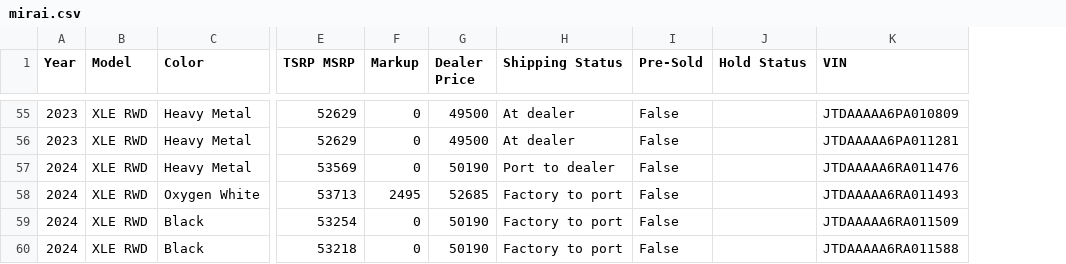
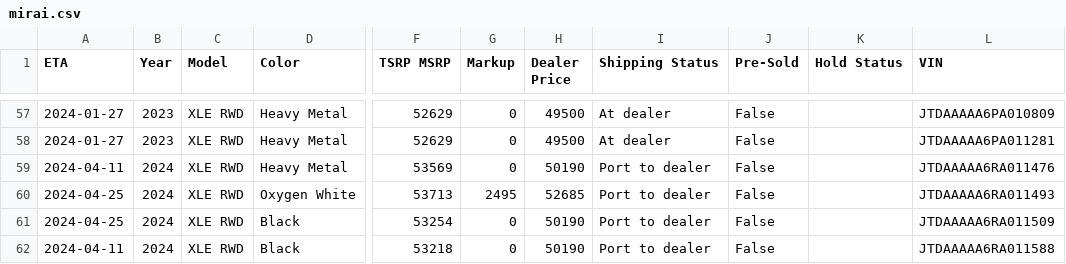
Before and after one commit to miamiluxury/yotagrabber, a CSV file: output/mirai.csv, drawn as a sheet; only a part is shown, gaps mark what is left out; addresses are those after the commit; the diff covers the shown part only; the diff names each change by its address in the sheet, - before the commit and + after, or states it on an @@ line.

```diff
--- a/output/mirai.csv
+++ b/output/mirai.csv
+column A (ETA), rows 57-62: 2024-01-27 | 2024-01-27 | 2024-04-11 | 2024-04-25 | 2024-04-25 | 2024-04-11
-I60:I62 (Shipping Status): Factory to port
+I60:I62 (Shipping Status): Port to dealer
```
Also changed, not shown: 2 added rows and 43 edited cells elsewhere in this file, output/landcruiser.csv, output/supra.csv, 49 other files.
